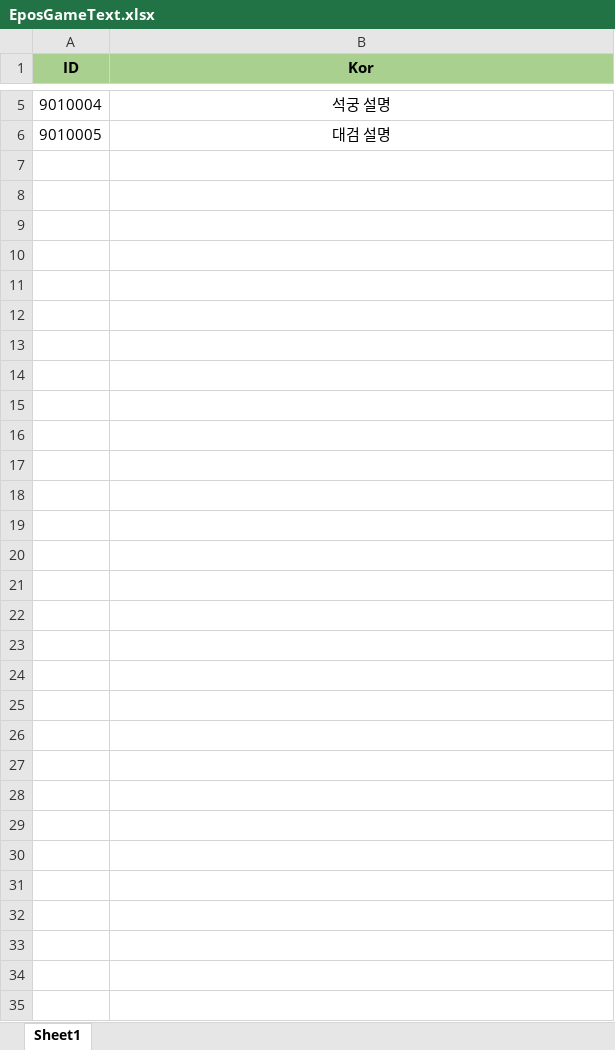
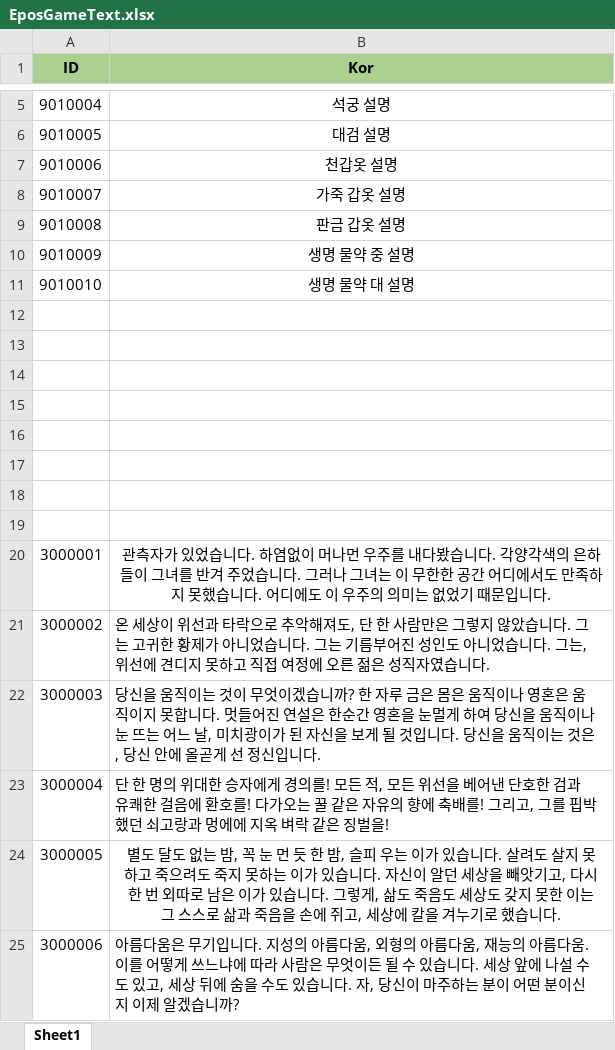
Before and after one commit to wkEatqua/wk, an Excel workbook: Excel/EposGameText.xlsx, sheet Sheet1, drawn as a sheet; only a part is shown, gaps mark what is left out; values as stored, in another font and other column widths than the file's, no borders; the diff covers the shown part only; the diff names each change by its address in the sheet, - before the commit and + after, or states it on an @@ line.

```diff
--- a/Excel/EposGameText.xlsx (sheet Sheet1)
+++ b/Excel/EposGameText.xlsx (sheet Sheet1)
+row 7: 9010006 | 천갑옷 설명
+row 8: 9010007 | 가죽 갑옷 설명
+row 9: 9010008 | 판금 갑옷 설명
+row 10: 9010009 | 생명 물약 중 설명
+row 11: 9010010 | 생명 물약 대 설명
+row 12: (empty)
+row 13: (empty)
+row 14: (empty)
+row 15: (empty)
+row 16: (empty)
+row 17: (empty)
+row 18: (empty)
+row 19: (empty)
+row 20: 3000001 | 관측자가 있었습니다. 하염없이 머나먼 우주를 내다봤습니다. 각양각색의 은하들이 그녀를 반겨 주었습니다. 그러나 그녀는 이 무한한 공간 어디에서도 만족하지 못했습니다. 어디에도 이 우주의 의미는 없었기 때문입니다.
+row 21: 3000002 | 온 세상이 위선과 타락으로 추악해져도, 단 한 사람만은 그렇지 않았습니다. 그는 고귀한 황제가 아니었습니다. 그는 기름부어진 성인도 아니었습니다. 그는, 위선에 견디지 못하고 직접 여정에 오른 젊은 성직자였습니다.
+row 22: 3000003 | 당신을 움직이는 것이 무엇이겠습니까? 한 자루 금은 몸은 움직이나 영혼은 움직이지 못합니다. 멋들어진 연설은 한순간 영혼을 눈멀게 하여 당신을 움직이나 눈 뜨는 어느 날, 미치광이가 된 자신을 보게 될 것입니다. 당신을 움직이는 것은, 당신 안에 올곧게 선 정신입니다.
+row 23: 3000004 | 단 한 명의 위대한 승자에게 경의를! 모든 적, 모든 위선을 베어낸 단호한 검과 유쾌한 걸음에 환호를! 다가오는 꿀 같은 자유의 향에 축배를! 그리고, 그를 핍박했던 쇠고랑과 멍에에 지옥 벼락 같은 징벌을!
+row 24: 3000005 | 별도 달도 없는 밤, 꼭 눈 먼 듯 한 밤, 슬피 우는 이가 있습니다. 살려도 살지 못하고 죽으려도 죽지 못하는 이가 있습니다. 자신이 알던 세상을 빼앗기고, 다시 한 번 외따로 남은 이가 있습니다. 그렇게, 삶도 죽음도 세상도 갖지 못한 이는 그 스스로 삶과 죽음을 손에 쥐고, 세상에 칼을 겨누기로 했습니다.
+row 25: 3000006 | 아름다움은 무기입니다. 지성의 아름다움, 외형의 아름다움, 재능의 아름다움. 이를 어떻게 쓰느냐에 따라 사람은 무엇이든 될 수 있습니다. 세상 앞에 나설 수도 있고, 세상 뒤에 숨을 수도 있습니다. 자, 당신이 마주하는 분이 어떤 분이신지 이제 알겠습니까?
```
Also changed, not shown: 34 added rows elsewhere in this sheet, 9 other files.
